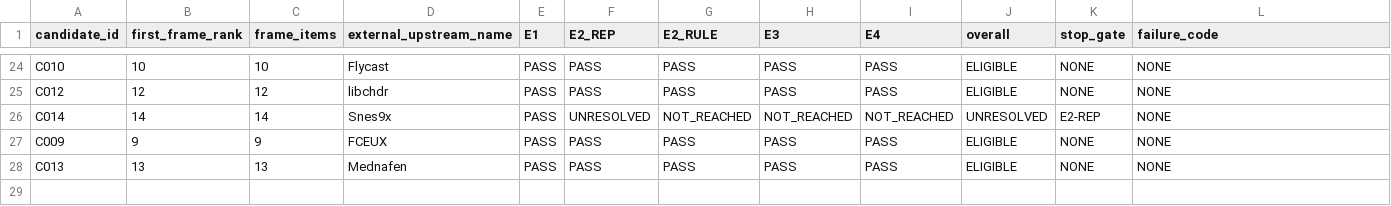
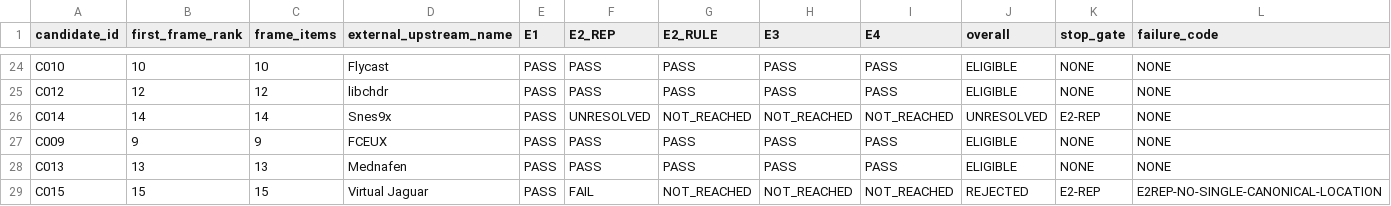
Before and after one commit to rohhj01-droid/red-team-spike, a TSV file: phase3_5/screening_candidates.tsv, drawn as a sheet; only a part is shown, gaps mark what is left out; rows hold the shown columns only; the diff names each change by its address in the sheet, - before the commit and + after, or states it on an @@ line.

Commit message:
Phase 3.5 rank 15 (emulators/virtualjaguar): REJECTED at E2-REP
The C002 case again, and this time both designations sit on the landing
page, so no navigation past step 1 was needed.

  source distribution
    "The latest official release is 2.1.2. Pick your poison:"
    "Linux (source only*)" -> tarballs/virtualjaguar-2.1.2.tar.bz2
    under the project's own path

  source repository
    "Those of you who like to live on the bleeding edge can grab
     sources from anonymous GIT ... git clone
     http://shamusworld.gotdns.org/git/virtualjaguar"
    on a different host

Neither is marked canonical, primary or authoritative against the other.
"Official" attaches to the release, not to the location; "bleeding edge"
describes the repository's contents, not its rank.

The reading deliberately avoids the one this run already withdrew once,
at C002: treating the repository as "the real source" and the tarball as
merely a release -- or the reverse -- supplies a hierarchy the criterion
refuses to let us supply, since adjudicating which location really holds
the system is a judgment about the target's identity.

A third location, the CVS repository on icculus.org, is NOT counted:
upstream deprecates it outright -- "pretty much dead ... build against
GIT, not CVS!" That is worth stating because it shows the project ranks
locations when it means to, and makes no comparable statement ranking
GIT against the release tarball. The two "here" links are third-party
automated Win32 builds, not upstream source designations.

Noted with no inference drawn: the page's latest release is 2.1.2 while
the port packages 2.1.3. Nothing in the verdict depends on it, and
OpenBSD metadata cannot substitute for upstream designation either way.

E2-RULE, E3 and E4 NOT_REACHED under the first-fail stop.

Ledger: ELIGIBLE 4 / REJECTED 5 / UNRESOLVED 19. Of the 24 terminal
non-eligible candidates, 22 stopped at E2-REP and 2 at E4 -- E2-REP
remains the gate that actually eliminates.

Next unscreened rank, from the ledger: 16. 99 remain.

```diff
--- a/phase3_5/screening_candidates.tsv
+++ b/phase3_5/screening_candidates.tsv
+row 29: C015 | 15 | 15 | Virtual Jaguar | PASS | FAIL | NOT_REACHED | NOT_REACHED | NOT_REACHED | REJECTED | E2-REP | E2REP-NO-SINGLE-CANONICAL-LOCATION
```
Also changed, not shown: phase3_5/screening_frame_items.tsv, 1 other file.
